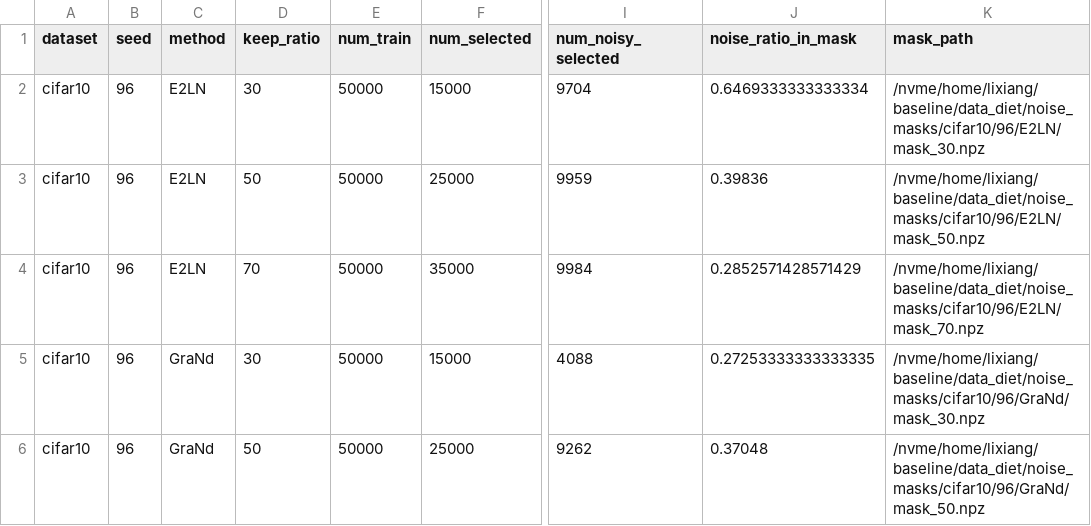
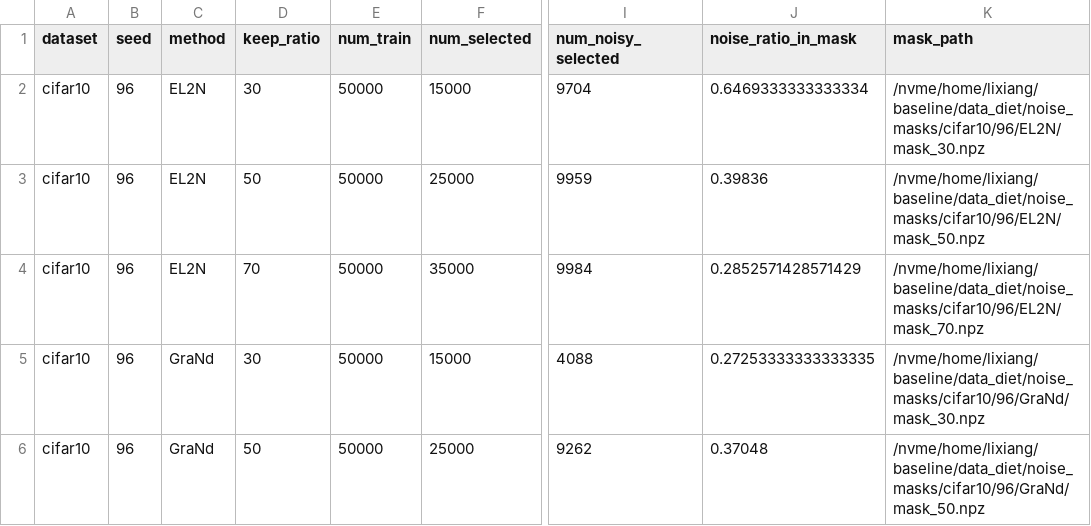
Before and after one commit to smartlixiang/baseline, a CSV file: data_diet/noise_exps/cifar10/seed_96/summary.csv, drawn as a sheet; only a part is shown, gaps mark what is left out; the diff names each change by its address in the sheet, - before the commit and + after, or states it on an @@ line.

```diff
--- a/data_diet/noise_exps/cifar10/seed_96/summary.csv
+++ b/data_diet/noise_exps/cifar10/seed_96/summary.csv
-C2:C4 (method): E2LN
+C2:C4 (method): EL2N
-K2 (mask_path): /nvme/home/lixiang/baseline/data_diet/noise_masks/cifar10/96/E2LN/mask_30.npz
+K2 (mask_path): /nvme/home/lixiang/baseline/data_diet/noise_masks/cifar10/96/EL2N/mask_30.npz
-K3 (mask_path): /nvme/home/lixiang/baseline/data_diet/noise_masks/cifar10/96/E2LN/mask_50.npz
+K3 (mask_path): /nvme/home/lixiang/baseline/data_diet/noise_masks/cifar10/96/EL2N/mask_50.npz
-K4 (mask_path): /nvme/home/lixiang/baseline/data_diet/noise_masks/cifar10/96/E2LN/mask_70.npz
+K4 (mask_path): /nvme/home/lixiang/baseline/data_diet/noise_masks/cifar10/96/EL2N/mask_70.npz
```
Also changed, not shown: data_diet/noise_exps/cifar10/seed_22/summary.csv, data_diet/noise_exps/cifar10/seed_42/summary.csv, 9 other files.
